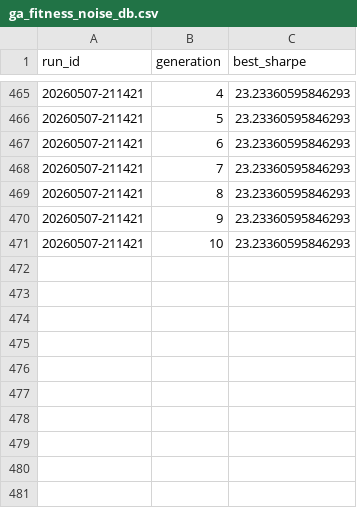
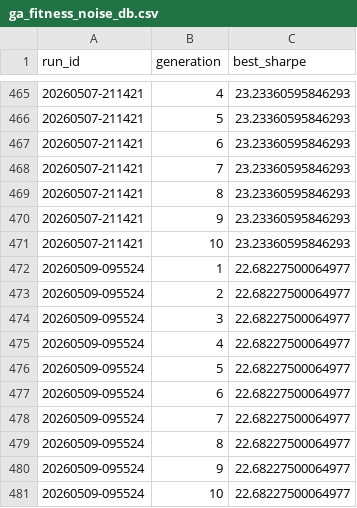
Before and after one commit to gabrielcamposic/PortfolioESG, a CSV file: data/Results/ga_fitness_noise_db.csv, drawn as a sheet; only a part is shown, gaps mark what is left out; the diff names each change by its address in the sheet, - before the commit and + after, or states it on an @@ line.

```diff
--- a/data/Results/ga_fitness_noise_db.csv
+++ b/data/Results/ga_fitness_noise_db.csv
+row 472: 20260509-095524 | 1 | 22.68227500064977
+row 473: 20260509-095524 | 2 | 22.68227500064977
+row 474: 20260509-095524 | 3 | 22.68227500064977
+row 475: 20260509-095524 | 4 | 22.68227500064977
+row 476: 20260509-095524 | 5 | 22.68227500064977
+row 477: 20260509-095524 | 6 | 22.68227500064977
+row 478: 20260509-095524 | 7 | 22.68227500064977
+row 479: 20260509-095524 | 8 | 22.68227500064977
+row 480: 20260509-095524 | 9 | 22.68227500064977
+row 481: 20260509-095524 | 10 | 22.68227500064977
```
Also changed, not shown: data/Results/asset_attribution_history.csv, data/Results/portfolio_diagnostics_history.csv, 22 other files.
